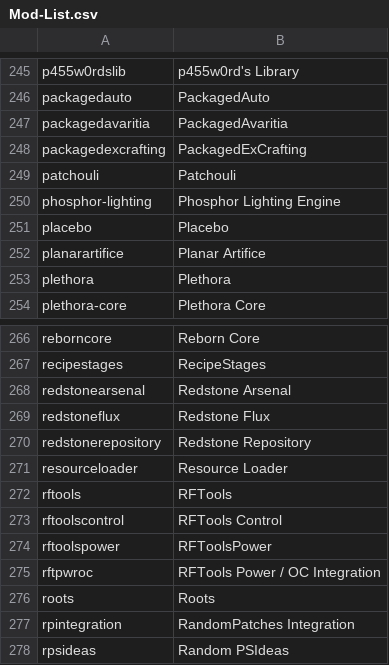
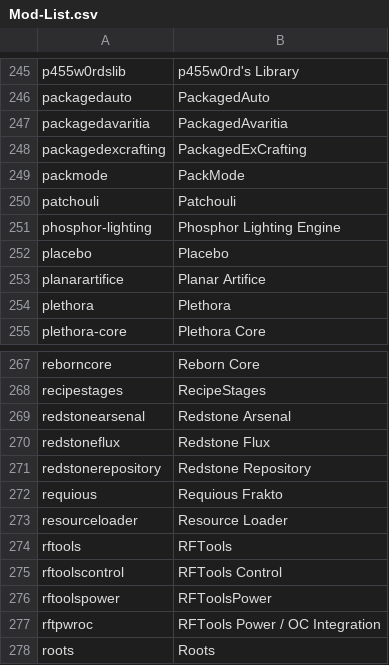
Before and after one commit to Redfire75369/Factorum, a CSV file: dumps/tellme/csv/Mod-List.csv, drawn as a sheet; only a part is shown, gaps mark what is left out; the shorter side is filled out with more unchanged rows.

Commit message:
Dumps to account for new mods

```diff
--- a/dumps/tellme/csv/Mod-List.csv
+++ b/dumps/tellme/csv/Mod-List.csv
@@ -248,2 +248,3 @@
 "packagedexcrafting","PackagedExCrafting"
+"packmode","PackMode"
 "patchouli","Patchouli"
@@ -270,2 +271,3 @@
 "redstonerepository","Redstone Repository"
+"requious","Requious Frakto"
 "resourceloader","Resource Loader"
```
Also changed, not shown: 6 other files.
